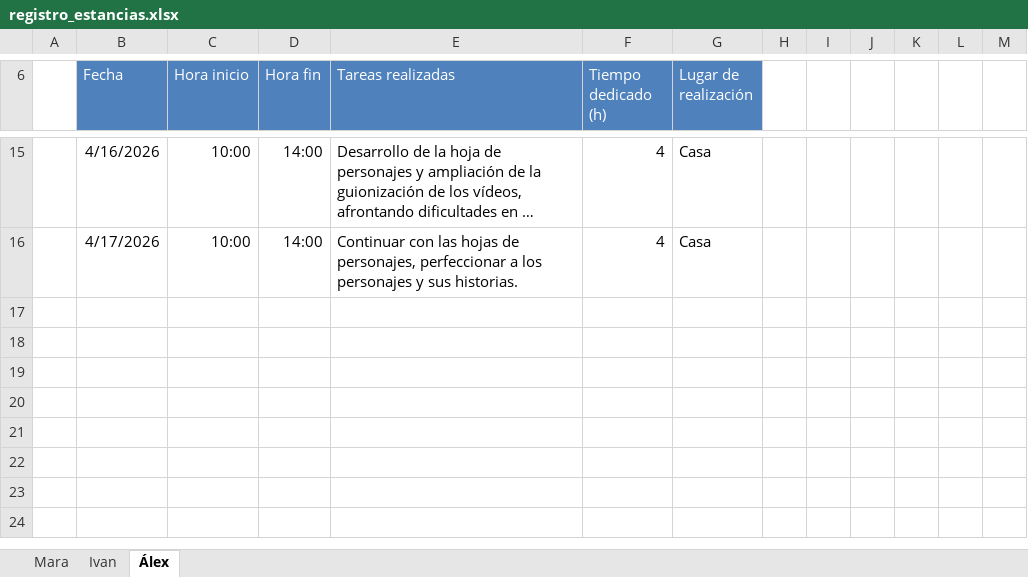
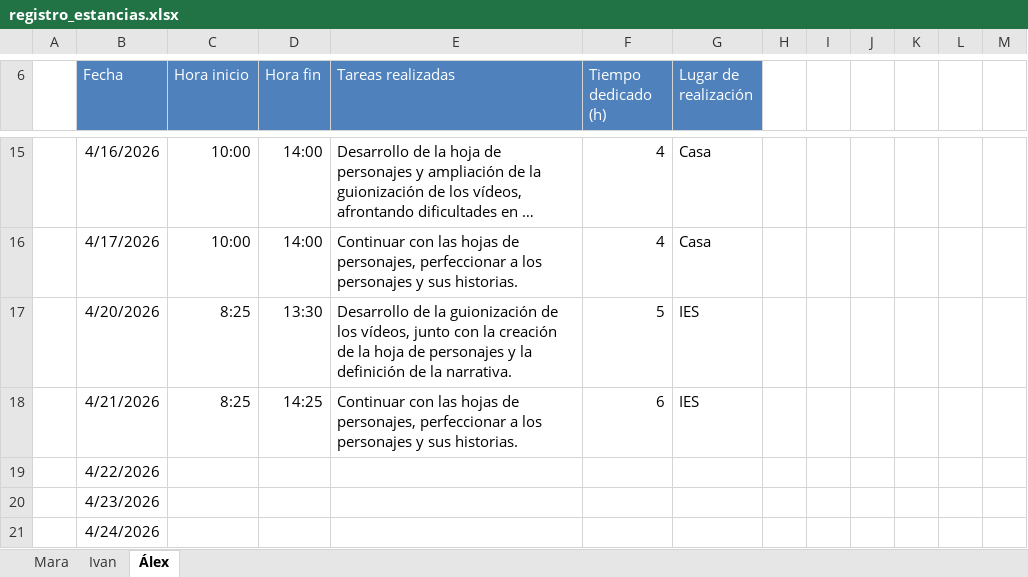
Before and after one commit to 25aleex/Practicas, an Excel workbook: registro_estancias.xlsx, sheet Álex, drawn as a sheet; only a part is shown, gaps mark what is left out; long unchanged cells end in …; values as stored, in another font and other column widths than the file's, no borders; table styles not drawn; the diff names each change by its address in the sheet, - before the commit and + after, or states it on an @@ line.

Commit message:
Add files via upload

```diff
--- a/registro_estancias.xlsx (sheet Álex)
+++ b/registro_estancias.xlsx (sheet Álex)
+row 17:  | 4/20/2026 | 8:25 | 13:30 | Desarrollo de la guionización de los vídeos, junto con la creación de la hoja de personajes y la definición de la narrativa. | 5 | IES
+row 18:  | 4/21/2026 | 8:25 | 14:25 | Continuar con las hojas de personajes, perfeccionar a los personajes y sus historias. | 6 | IES
+row 19:  | 4/22/2026
+row 20:  | 4/23/2026
+row 21:  | 4/24/2026
```
Also changed, not shown: sheet Mara, sheet Ivan.
